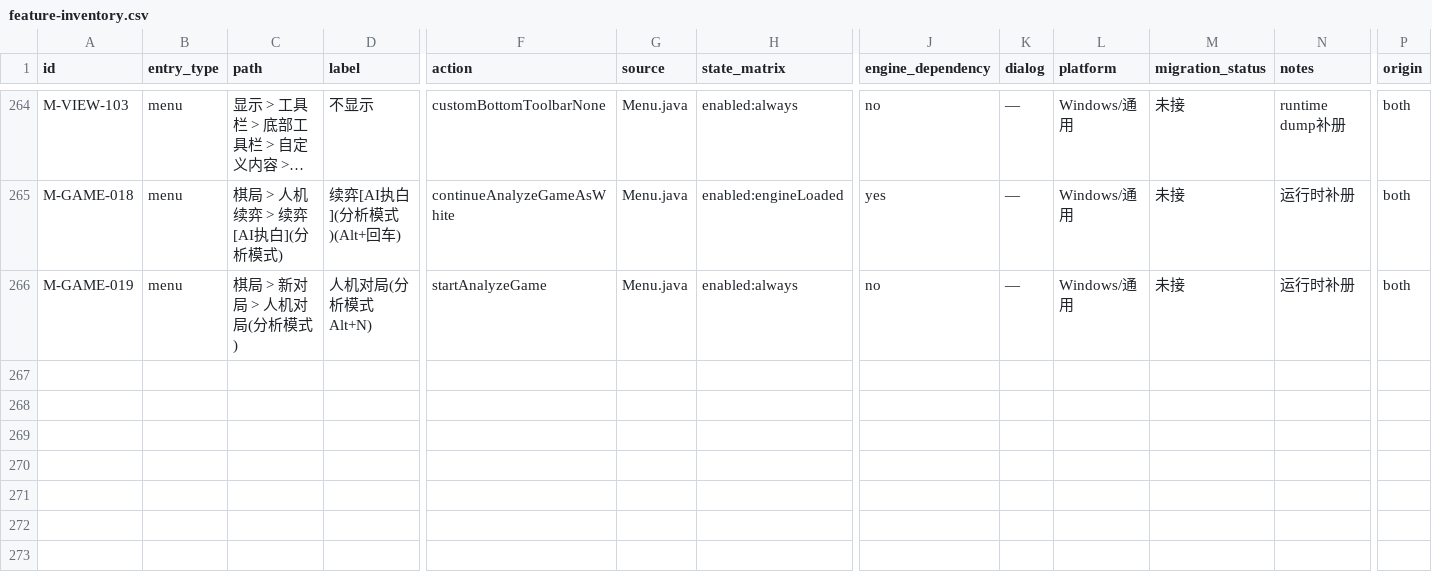
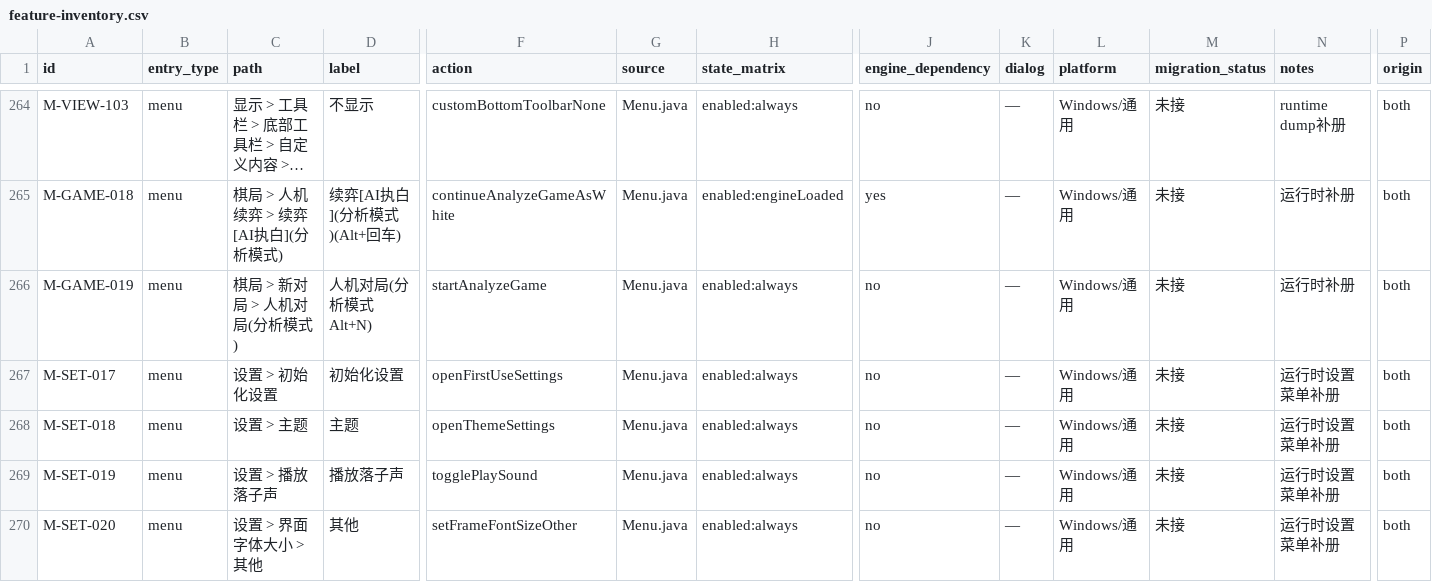
Before and after one commit to Coderchen-001/Katayzy, a CSV file: docs/ui2/feature-inventory.csv, drawn as a sheet; only a part is shown, gaps mark what is left out; long unchanged cells end in …; rows hold the shown columns only; the diff names each change by its address in the sheet, - before the commit and + after, or states it on an @@ line.

Commit message:
fix(ui2): add missing settings rows and gap report

```diff
--- a/docs/ui2/feature-inventory.csv
+++ b/docs/ui2/feature-inventory.csv
+row 267: M-SET-017 | menu | 设置 > 初始化设置 | 初始化设置 | openFirstUseSettings | Menu.java | enabled:always | no | — | Windows/通用 | 未接 | 运行时设置菜单补册 | both
+row 268: M-SET-018 | menu | 设置 > 主题 | 主题 | openThemeSettings | Menu.java | enabled:always | no | — | Windows/通用 | 未接 | 运行时设置菜单补册 | both
+row 269: M-SET-019 | menu | 设置 > 播放落子声 | 播放落子声 | togglePlaySound | Menu.java | enabled:always | no | — | Windows/通用 | 未接 | 运行时设置菜单补册 | both
+row 270: M-SET-020 | menu | 设置 > 界面字体大小 > 其他 | 其他 | setFrameFontSizeOther | Menu.java | enabled:always | no | — | Windows/通用 | 未接 | 运行时设置菜单补册 | both
```
Also changed, not shown: docs/ui2/runtime-mapping.csv, 6 other files.
